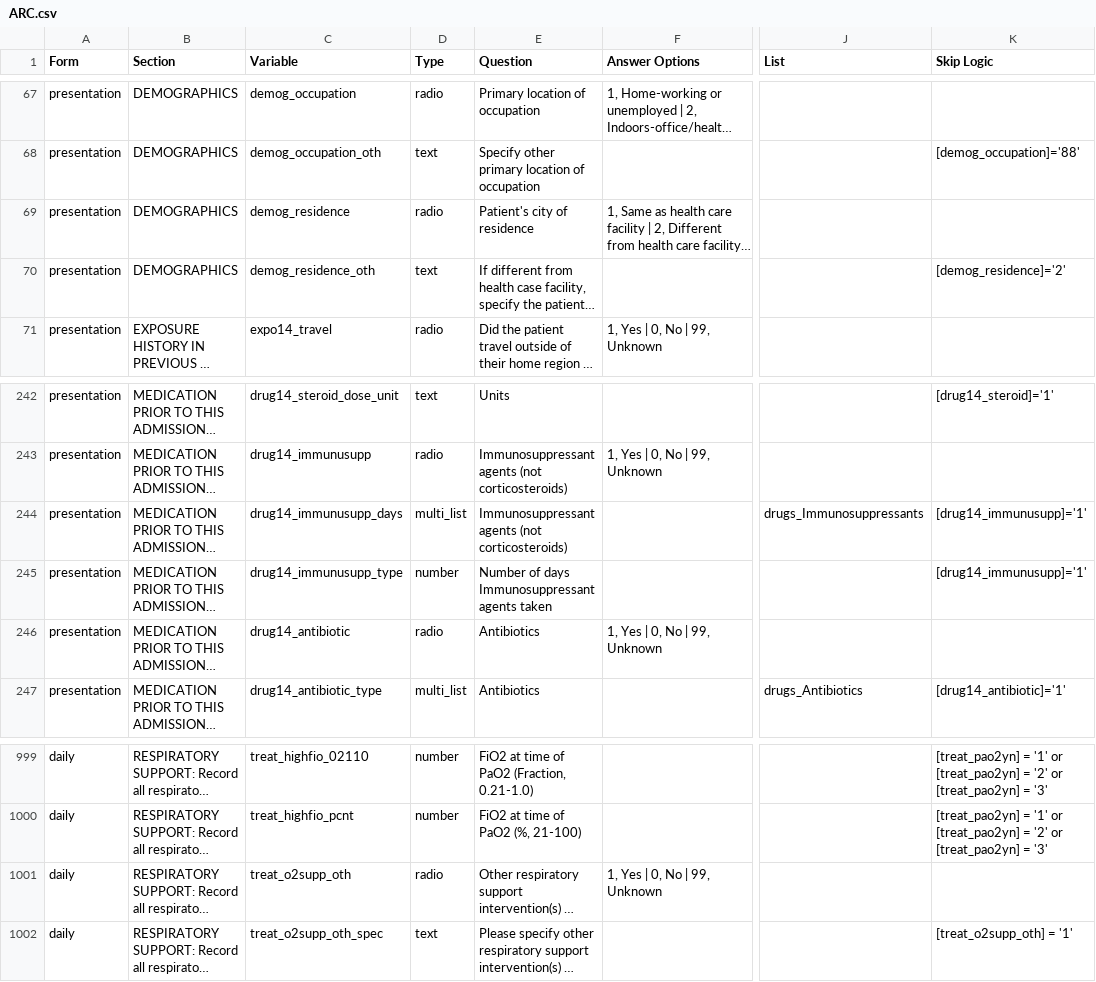
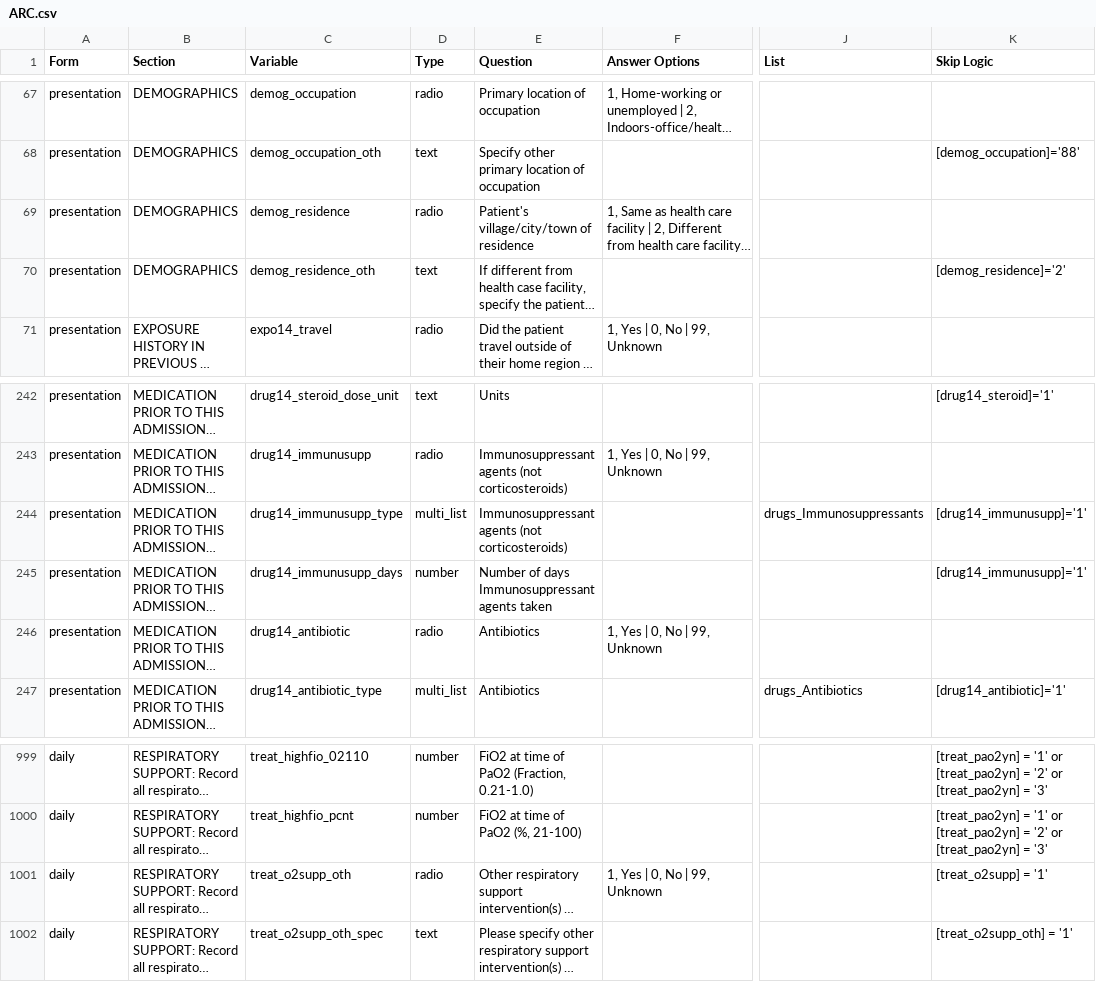
Before and after one commit to ISARICResearch/ARC, a CSV file: ARC.csv, drawn as a sheet; only a part is shown, gaps mark what is left out; long unchanged cells end in …; the diff names each change by its address in the sheet, - before the commit and + after, or states it on an @@ line.

Commit message:
Update ARC.csv

```diff
--- a/ARC.csv
+++ b/ARC.csv
-E69 (Question): Patient's city of residence
+E69 (Question): Patient's village/city/town of residence
-C244 (Variable): drug14_immunusupp_days
+C244 (Variable): drug14_immunusupp_type
-C245 (Variable): drug14_immunusupp_type
+C245 (Variable): drug14_immunusupp_days
-K1001 (Skip Logic): (empty)
+K1001 (Skip Logic): [treat_o2supp] = '1'
```
